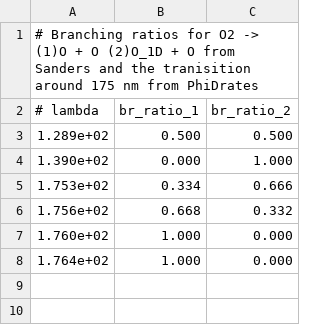
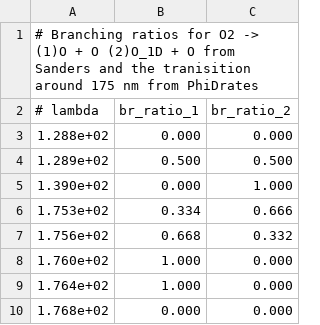
Before and after one commit to Ananyo-umich/C3M, a CSV file: data/VULCAN/O2/O2_branch.csv, drawn as a sheet; the diff names each change by its address in the sheet, - before the commit and + after, or states it on an @@ line.

```diff
--- a/data/VULCAN/O2/O2_branch.csv
+++ b/data/VULCAN/O2/O2_branch.csv
+row 3: 1.288e+02 | 0.000 | 0.000
+row 10: 1.768e+02 | 0.000 | 0.000
```
Also changed, not shown: data/VULCAN/O3/O3_branch.csv, data/VULCAN/O3/O3_cross.csv, 6 other files.
